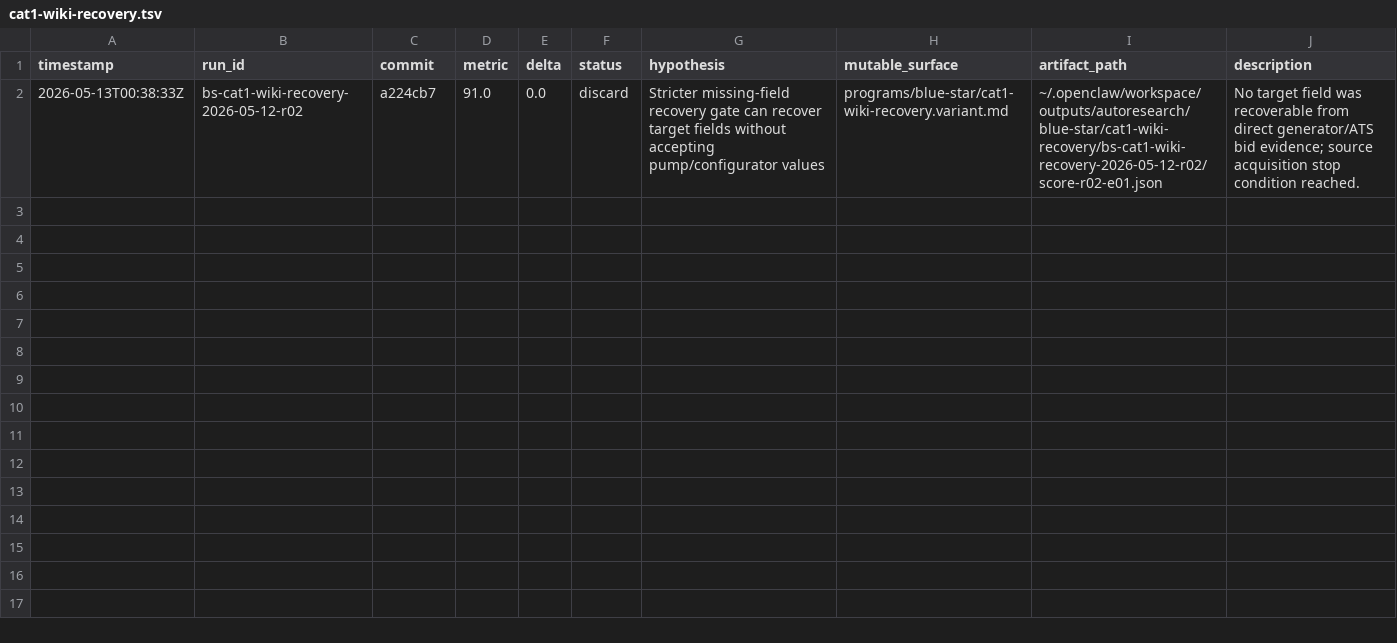
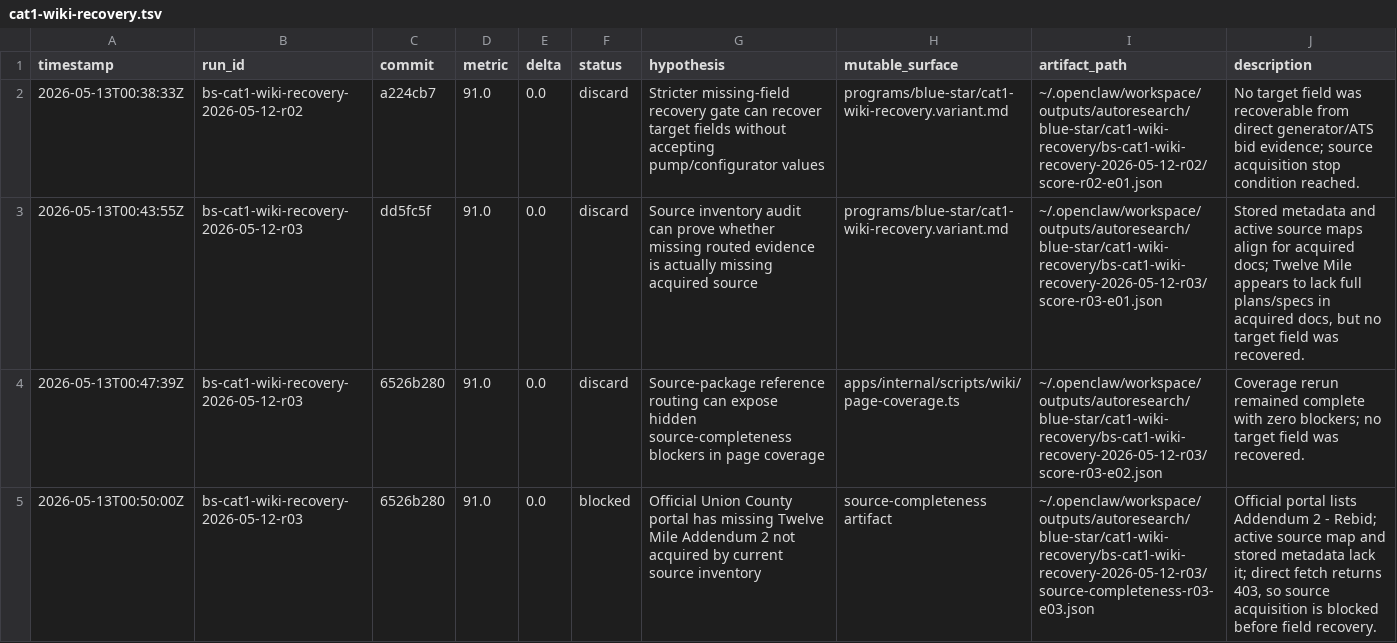
Before and after one commit to coltonheil/autoresearch, a TSV file: results/blue-star/cat1-wiki-recovery.tsv, drawn as a sheet.

Commit message:
Log Blue Star Cat-1 source-completeness run

```diff
--- a/results/blue-star/cat1-wiki-recovery.tsv
+++ b/results/blue-star/cat1-wiki-recovery.tsv
@@ -2 +2,4 @@ timestamp	run_id	commit	metric	delta	status	hypothesis	mutable_surface	artifact_
 2026-05-13T00:38:33Z	bs-cat1-wiki-recovery-2026-05-12-r02	a224cb7	91.0	0.0	discard	Stricter missing-field recovery gate can recover target fields without accepting pump/configurator values	programs/blue-star/cat1-wiki-recovery.variant.md	~/.openclaw/workspace/outputs/autoresearch/blue-star/cat1-wiki-recovery/bs-cat1-wiki-recovery-2026-05-12-r02/score-r02-e01.json	No target field was recoverable from direct generator/ATS bid evidence; source acquisition stop condition reached.
+2026-05-13T00:43:55Z	bs-cat1-wiki-recovery-2026-05-12-r03	dd5fc5f	91.0	0.0	discard	Source inventory audit can prove whether missing routed evidence is actually missing acquired source	programs/blue-star/cat1-wiki-recovery.variant.md	~/.openclaw/workspace/outputs/autoresearch/blue-star/cat1-wiki-recovery/bs-cat1-wiki-recovery-2026-05-12-r03/score-r03-e01.json	Stored metadata and active source maps align for acquired docs; Twelve Mile appears to lack full plans/specs in acquired docs, but no target field was recovered.
+2026-05-13T00:47:39Z	bs-cat1-wiki-recovery-2026-05-12-r03	6526b280	91.0	0.0	discard	Source-package reference routing can expose hidden source-completeness blockers in page coverage	apps/internal/scripts/wiki/page-coverage.ts	~/.openclaw/workspace/outputs/autoresearch/blue-star/cat1-wiki-recovery/bs-cat1-wiki-recovery-2026-05-12-r03/score-r03-e02.json	Coverage rerun remained complete with zero blockers; no target field was recovered.
+2026-05-13T00:50:00Z	bs-cat1-wiki-recovery-2026-05-12-r03	6526b280	91.0	0.0	blocked	Official Union County portal has missing Twelve Mile Addendum 2 not acquired by current source inventory	source-completeness artifact	~/.openclaw/workspace/outputs/autoresearch/blue-star/cat1-wiki-recovery/bs-cat1-wiki-recovery-2026-05-12-r03/source-completeness-r03-e03.json	Official portal lists Addendum 2 - Rebid; active source map and stored metadata lack it; direct fetch returns 403, so source acquisition is blocked before field recovery.
```
